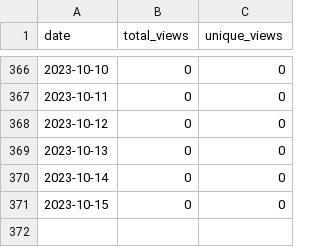
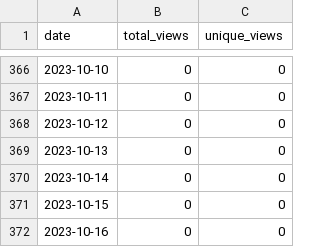
Before and after one commit to merrymitch/COMP4320, a CSV file: .traffic/views.csv, drawn as a sheet; only a part is shown, gaps mark what is left out; the diff names each change by its address in the sheet, - before the commit and + after, or states it on an @@ line.

```diff
--- a/.traffic/views.csv
+++ b/.traffic/views.csv
+row 372: 2023-10-16 | 0 | 0
```
Also changed, not shown: .traffic/clones.csv, 3 other files.
